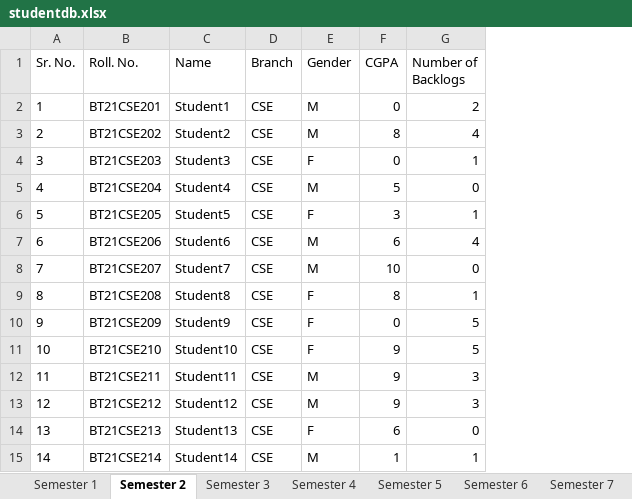
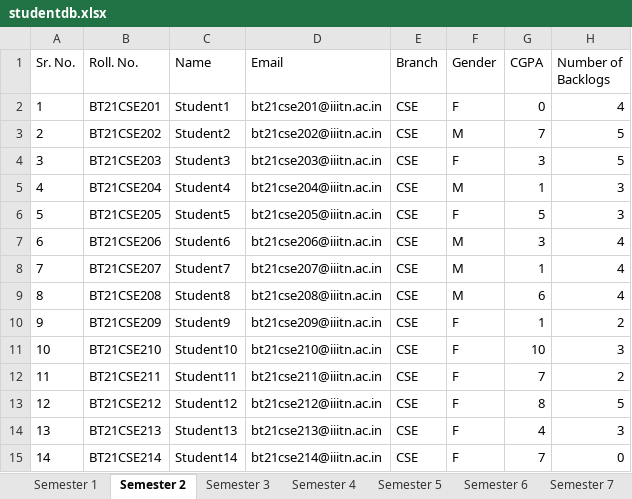
Before and after one commit to Aa-kash-roy/TNP-Automation, an Excel workbook: studentdb.xlsx, sheet Semester 2, drawn as a sheet; only a part is shown; values as stored, in another font and other column widths than the file's, no borders; addresses are those after the commit; the diff covers the shown part only; the diff names each change by its address in the sheet, - before the commit and + after, or states it on an @@ line.

```diff
--- a/studentdb.xlsx (sheet Semester 2)
+++ b/studentdb.xlsx (sheet Semester 2)
+column D (Email), rows 2-15: bt21cse201@iiitn.ac.in | bt21cse202@iiitn.ac.in | bt21cse203@iiitn.ac.in | bt21cse204@iiitn.ac.in | bt21cse205@iiitn.ac.in | bt21cse206@iiitn.ac.in | bt21cse207@iiitn.ac.in | bt21cse208@iiitn.ac.in | bt21cse209@iiitn.ac.in | bt21cse210@iiitn.ac.in | bt21cse211@iiitn.ac.in | bt21cse212@iiitn.ac.in | bt21cse213@iiitn.ac.in | bt21cse214@iiitn.ac.in
-F2 (Gender): M
+F2 (Gender): F
-H2 (Number of Backlogs): 2
+H2 (Number of Backlogs): 4
-G3 (CGPA): 8
+G3 (CGPA): 7
-H3 (Number of Backlogs): 4
+H3 (Number of Backlogs): 5
-G4 (CGPA): 0
+G4 (CGPA): 3
-H4 (Number of Backlogs): 1
+H4 (Number of Backlogs): 5
-G5 (CGPA): 5
+G5 (CGPA): 1
-H5 (Number of Backlogs): 0
+H5 (Number of Backlogs): 3
-G6 (CGPA): 3
+G6 (CGPA): 5
-H6 (Number of Backlogs): 1
+H6 (Number of Backlogs): 3
-G7 (CGPA): 6
+G7 (CGPA): 3
-G8 (CGPA): 10
+G8 (CGPA): 1
-H8 (Number of Backlogs): 0
+H8 (Number of Backlogs): 4
-F9 (Gender): F
+F9 (Gender): M
-G9 (CGPA): 8
+G9 (CGPA): 6
-H9 (Number of Backlogs): 1
+H9 (Number of Backlogs): 4
-G10 (CGPA): 0
+G10 (CGPA): 1
-H10 (Number of Backlogs): 5
+H10 (Number of Backlogs): 2
-G11 (CGPA): 9
+G11 (CGPA): 10
-H11 (Number of Backlogs): 5
+H11 (Number of Backlogs): 3
-F12:F13 (Gender): M
+F12:F13 (Gender): F
-G12 (CGPA): 9
+G12 (CGPA): 7
-H12 (Number of Backlogs): 3
+H12 (Number of Backlogs): 2
-G13 (CGPA): 9
+G13 (CGPA): 8
-H13 (Number of Backlogs): 3
+H13 (Number of Backlogs): 5
-G14 (CGPA): 6
+G14 (CGPA): 4
-H14 (Number of Backlogs): 0
+H14 (Number of Backlogs): 3
-F15 (Gender): M
+F15 (Gender): F
-G15 (CGPA): 1
+G15 (CGPA): 7
-H15 (Number of Backlogs): 1
+H15 (Number of Backlogs): 0
```
Also changed, not shown: 433 edited cells elsewhere in this sheet, sheet Semester 6, sheet Semester 8, sheet Semester 4, sheet Semester 3, sheet Semester 5, sheet Semester 7, 1 more sheet, 3 other files.
